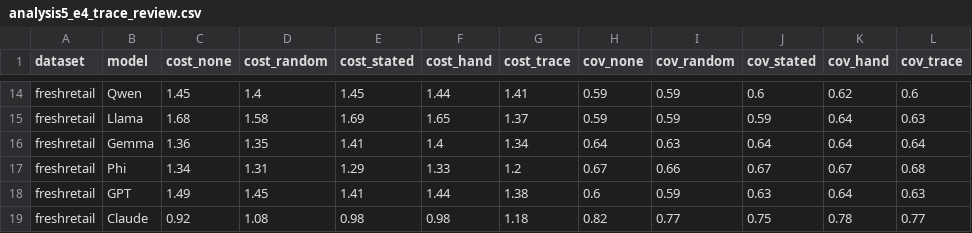
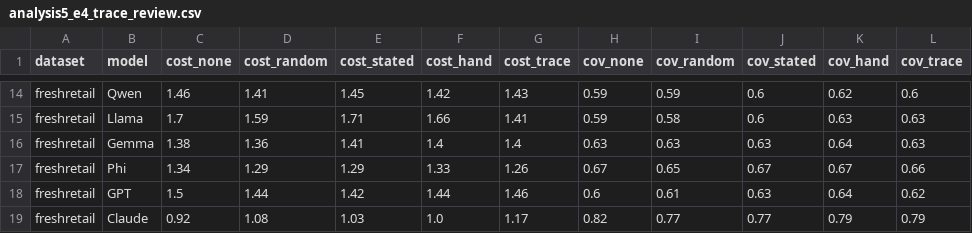
Before and after one commit to haohuilu/llm-agent-inventory, a CSV file: utd24_runs/results/analysis5_e4_trace_review.csv, drawn as a sheet; only a part is shown, gaps mark what is left out; removed rows and columns are numbered as before the commit, all else as after; the diff covers the shown part only; the diff names each change by its address in the sheet, - before the commit and + after, or states it on an @@ line.

```diff
--- a/utd24_runs/results/analysis5_e4_trace_review.csv
+++ b/utd24_runs/results/analysis5_e4_trace_review.csv
-C14 (cost_none): 1.45
+C14 (cost_none): 1.46
-D14 (cost_random): 1.4
+D14 (cost_random): 1.41
-F14 (cost_hand): 1.44
+F14 (cost_hand): 1.42
-G14 (cost_trace): 1.41
+G14 (cost_trace): 1.43
-row 15: freshretail | Llama | 1.68 | 1.58 | 1.69 | 1.65 | 1.37 | 0.59 | 0.59 | 0.59 | 0.64 | 0.63
-row 16: freshretail | Gemma | 1.36 | 1.35 | 1.41 | 1.4 | 1.34 | 0.64 | 0.63 | 0.64 | 0.64 | 0.64
+row 15: freshretail | Llama | 1.7 | 1.59 | 1.71 | 1.66 | 1.41 | 0.59 | 0.58 | 0.6 | 0.63 | 0.63
+row 16: freshretail | Gemma | 1.38 | 1.36 | 1.41 | 1.4 | 1.4 | 0.63 | 0.63 | 0.63 | 0.64 | 0.63
-D17 (cost_random): 1.31
+D17 (cost_random): 1.29
-G17 (cost_trace): 1.2
+G17 (cost_trace): 1.26
-I17 (cov_random): 0.66
+I17 (cov_random): 0.65
-L17 (cov_trace): 0.68
+L17 (cov_trace): 0.66
-C18 (cost_none): 1.49
+C18 (cost_none): 1.5
-D18 (cost_random): 1.45
+D18 (cost_random): 1.44
-E18 (cost_stated): 1.41
+E18 (cost_stated): 1.42
-G18 (cost_trace): 1.38
+G18 (cost_trace): 1.46
-I18 (cov_random): 0.59
+I18 (cov_random): 0.61
-L18 (cov_trace): 0.63
+L18 (cov_trace): 0.62
-E19 (cost_stated): 0.98
+E19 (cost_stated): 1.03
-F19 (cost_hand): 0.98
+F19 (cost_hand): 1.0
-G19 (cost_trace): 1.18
+G19 (cost_trace): 1.17
-J19 (cov_stated): 0.75
+J19 (cov_stated): 0.77
-K19 (cov_hand): 0.78
+K19 (cov_hand): 0.79
-L19 (cov_trace): 0.77
+L19 (cov_trace): 0.79
```
Also changed, not shown: 30 edited cells elsewhere in this file, utd24_runs/results/analysis3_learning_dynamics.csv, utd24_runs/results/analysis4_trace_confidence.csv, 8 other files.
